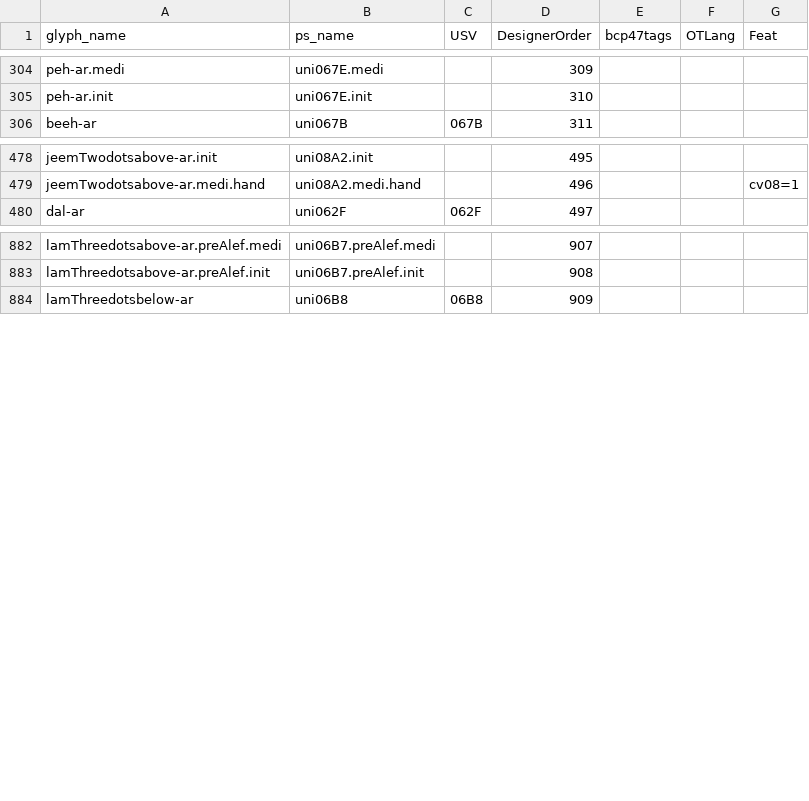
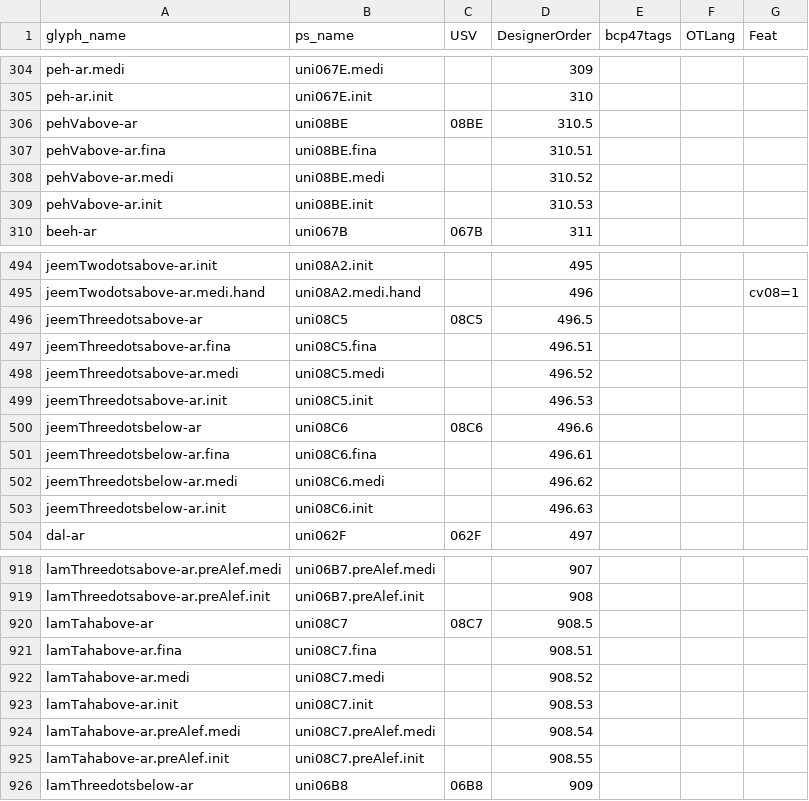
Before and after one commit to silnrsi/font-harmattan, a CSV file: source/glyph_data.csv, drawn as a sheet; only a part is shown, gaps mark what is left out; the diff covers the shown part only.

Commit message:
Updated glyph_data.csv to include new glyphs needed for Unicode 13.0.

```diff
--- a/source/glyph_data.csv
+++ b/source/glyph_data.csv
@@ -305,2 +305,6 @@ peh-ar.medi,uni067E.medi,,309,,,
 peh-ar.init,uni067E.init,,310,,,
+pehVabove-ar,uni08BE,08BE,310.5,,,
+pehVabove-ar.fina,uni08BE.fina,,310.51,,,
+pehVabove-ar.medi,uni08BE.medi,,310.52,,,
+pehVabove-ar.init,uni08BE.init,,310.53,,,
 beeh-ar,uni067B,067B,311,,,
@@ -479,2 +495,10 @@ jeemTwodotsabove-ar.init,uni08A2.init,,495,,,
 jeemTwodotsabove-ar.medi.hand,uni08A2.medi.hand,,496,,,cv08=1
+jeemThreedotsabove-ar,uni08C5,08C5,496.5,,,
+jeemThreedotsabove-ar.fina,uni08C5.fina,,496.51,,,
+jeemThreedotsabove-ar.medi,uni08C5.medi,,496.52,,,
+jeemThreedotsabove-ar.init,uni08C5.init,,496.53,,,
+jeemThreedotsbelow-ar,uni08C6,08C6,496.6,,,
+jeemThreedotsbelow-ar.fina,uni08C6.fina,,496.61,,,
+jeemThreedotsbelow-ar.medi,uni08C6.medi,,496.62,,,
+jeemThreedotsbelow-ar.init,uni08C6.init,,496.63,,,
 dal-ar,uni062F,062F,497,,,
@@ -883,2 +919,8 @@ lamThreedotsabove-ar.preAlef.medi,uni06B7.preAlef.medi,,907,,,
 lamThreedotsabove-ar.preAlef.init,uni06B7.preAlef.init,,908,,,
+lamTahabove-ar,uni08C7,08C7,908.5,,,
+lamTahabove-ar.fina,uni08C7.fina,,908.51,,,
+lamTahabove-ar.medi,uni08C7.medi,,908.52,,,
+lamTahabove-ar.init,uni08C7.init,,908.53,,,
+lamTahabove-ar.preAlef.medi,uni08C7.preAlef.medi,,908.54,,,
+lamTahabove-ar.preAlef.init,uni08C7.preAlef.init,,908.55,,,
 lamThreedotsbelow-ar,uni06B8,06B8,909,,,
```
Also changed, not shown: 28 added rows and 1 edited cell elsewhere in this file, 1 other file.
